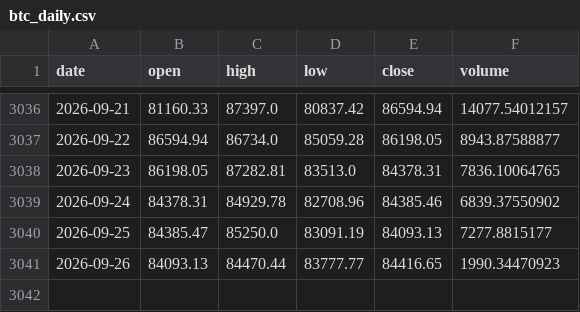
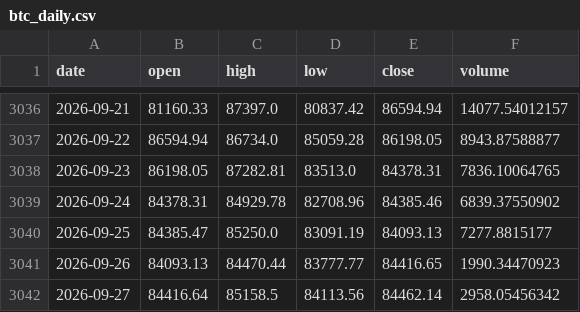
Before and after one commit to Bowen389/btc, a CSV file: btc_daily.csv, drawn as a sheet; only a part is shown, gaps mark what is left out; the diff names each change by its address in the sheet, - before the commit and + after, or states it on an @@ line.

```diff
--- a/btc_daily.csv
+++ b/btc_daily.csv
+row 3042: 2026-09-27 | 84416.64 | 85158.5 | 84113.56 | 84462.14 | 2958.05456342
```
Also changed, not shown: 4 other files.
